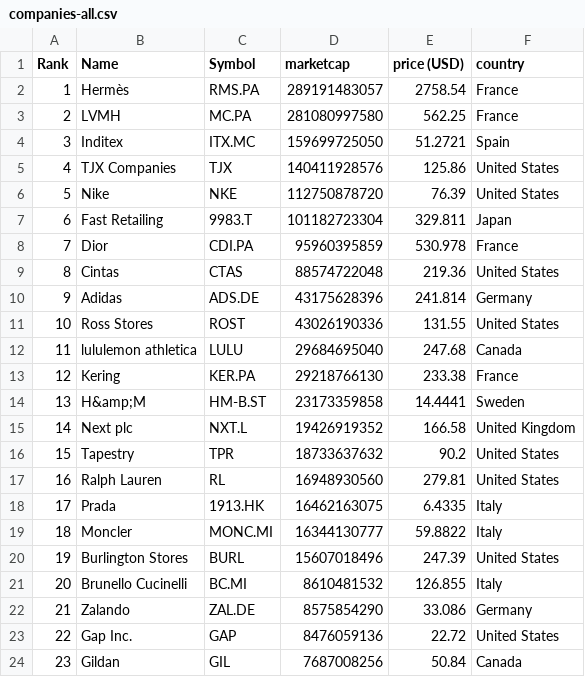
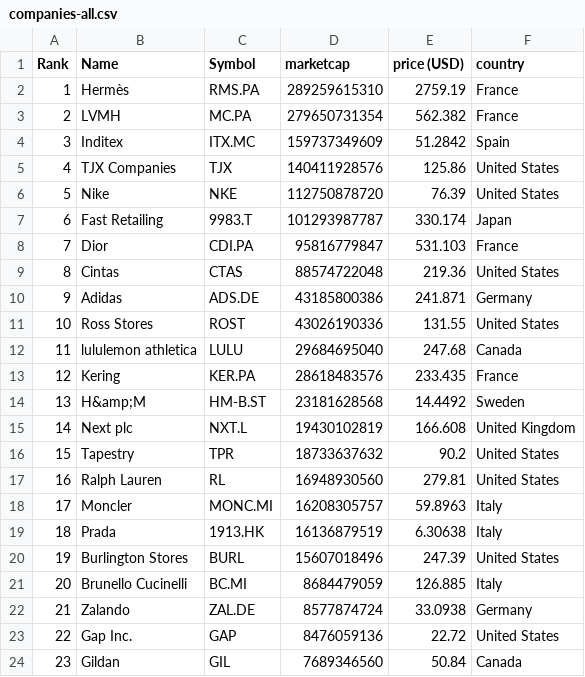
Before and after one commit to JavaJMR/merida-june-6-2024, a CSV file: companies-all.csv, drawn as a sheet; only a part is shown; the diff covers the shown part only.

```diff
--- a/companies-all.csv
+++ b/companies-all.csv
@@ -1,24 +1,24 @@
 "Rank","Name","Symbol","marketcap","price (USD)","country"
-"1","Hermès","RMS.PA","289191483057","2758.54","France"
-"2","LVMH","MC.PA","281080997580","562.25","France"
-"3","Inditex","ITX.MC","159699725050","51.2721","Spain"
+"1","Hermès","RMS.PA","289259615310","2759.19","France"
+"2","LVMH","MC.PA","279650731354","562.382","France"
+"3","Inditex","ITX.MC","159737349609","51.2842","Spain"
 "4","TJX Companies","TJX","140411928576","125.86","United States"
 "5","Nike","NKE","112750878720","76.39","United States"
-"6","Fast Retailing","9983.T","101182723304","329.811","Japan"
-"7","Dior","CDI.PA","95960395859","530.978","France"
+"6","Fast Retailing","9983.T","101293987787","330.174","Japan"
+"7","Dior","CDI.PA","95816779847","531.103","France"
 "8","Cintas","CTAS","88574722048","219.36","United States"
-"9","Adidas","ADS.DE","43175628396","241.814","Germany"
+"9","Adidas","ADS.DE","43185800386","241.871","Germany"
 "10","Ross Stores","ROST","43026190336","131.55","United States"
 "11","lululemon athletica","LULU","29684695040","247.68","Canada"
-"12","Kering","KER.PA","29218766130","233.38","France"
-"13","H&amp;M","HM-B.ST","23173359858","14.4441","Sweden"
-"14","Next plc","NXT.L","19426919352","166.58","United Kingdom"
+"12","Kering","KER.PA","28618483576","233.435","France"
+"13","H&amp;M","HM-B.ST","23181628568","14.4492","Sweden"
+"14","Next plc","NXT.L","19430102819","166.608","United Kingdom"
 "15","Tapestry","TPR","18733637632","90.2","United States"
 "16","Ralph Lauren","RL","16948930560","279.81","United States"
-"17","Prada","1913.HK","16462163075","6.4335","Italy"
-"18","Moncler","MONC.MI","16344130777","59.8822","Italy"
+"17","Moncler","MONC.MI","16208305757","59.8963","Italy"
+"18","Prada","1913.HK","16136879519","6.30638","Italy"
 "19","Burlington Stores","BURL","15607018496","247.39","United States"
-"20","Brunello Cucinelli","BC.MI","8610481532","126.855","Italy"
-"21","Zalando","ZAL.DE","8575854290","33.086","Germany"
+"20","Brunello Cucinelli","BC.MI","8684479059","126.885","Italy"
+"21","Zalando","ZAL.DE","8577874724","33.0938","Germany"
 "22","Gap Inc.","GAP","8476059136","22.72","United States"
-"23","Gildan","GIL","7687008256","50.84","Canada"
+"23","Gildan","GIL","7689346560","50.84","Canada"
```
Also changed, not shown: 3 added rows, 3 removed rows and 124 edited cells elsewhere in this file, companies_france.csv, companies_germany.csv, 1 other file.
